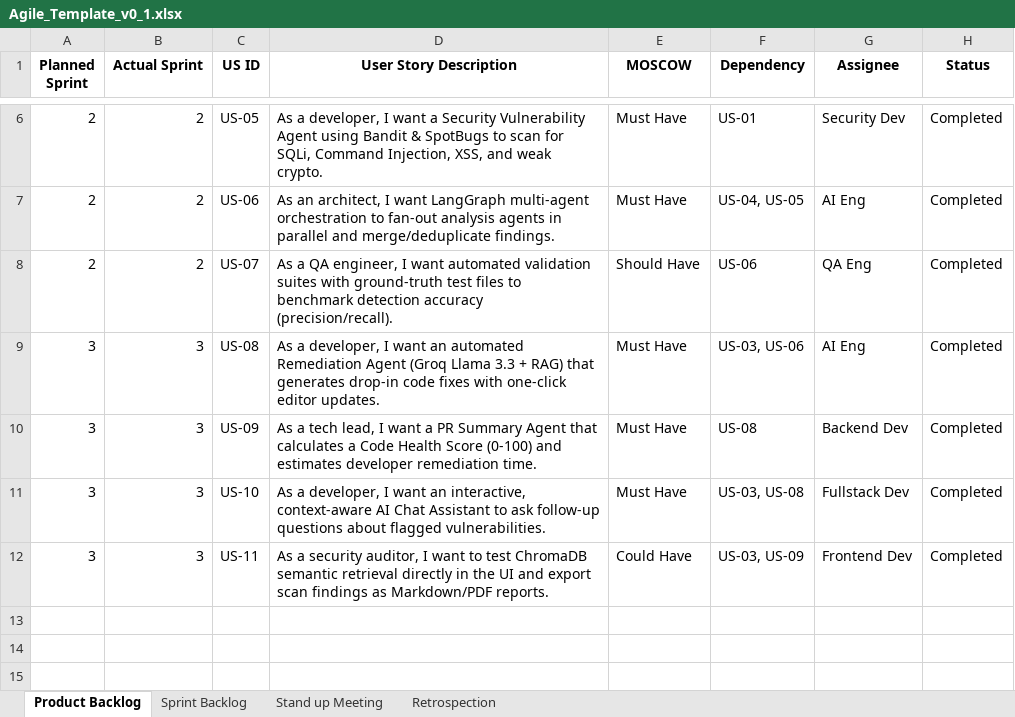
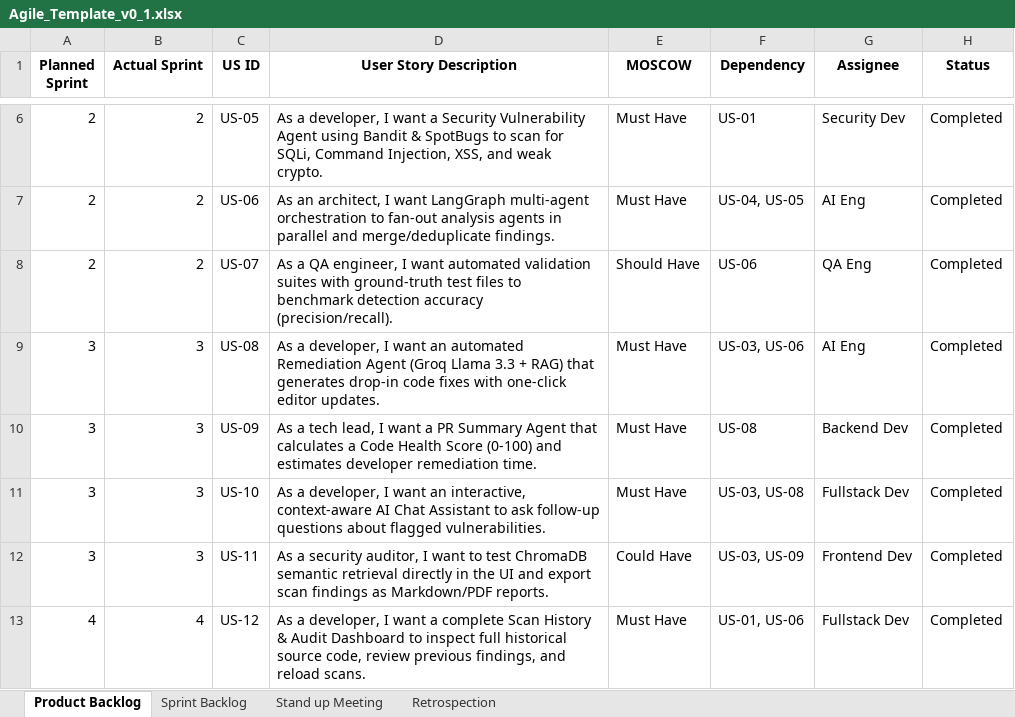
Before and after one commit to Mugunthan-127/AI-Code-Review-Security-Analysis-Agent, an Excel workbook: Agile_Template_v0_1.xlsx, sheet Product Backlog, drawn as a sheet; only a part is shown, gaps mark what is left out; values as stored, in another font and other column widths than the file's, no borders; the diff names each change by its address in the sheet, - before the commit and + after, or states it on an @@ line.

Commit message:
feat(ui): Cute Scanner Studio UI and Audit Dashboard with presets, health gauge, and instant fixes

```diff
--- a/Agile_Template_v0_1.xlsx (sheet Product Backlog)
+++ b/Agile_Template_v0_1.xlsx (sheet Product Backlog)
+row 13: 4 | 4 | US-12 | As a developer, I want a complete Scan History & Audit Dashboard to inspect full historical source code, review previous findings, and reload scans. | Must Have | US-01, US-06 | Fullstack Dev | Completed
```
Also changed, not shown: sheet Sprint Backlog, sheet Retrospection, sheet Stand up Meeting, Defect_Tracker_Template_v0_1.xlsx, Unit_Test_Plan_v0_1.xlsx, 4 other files.
